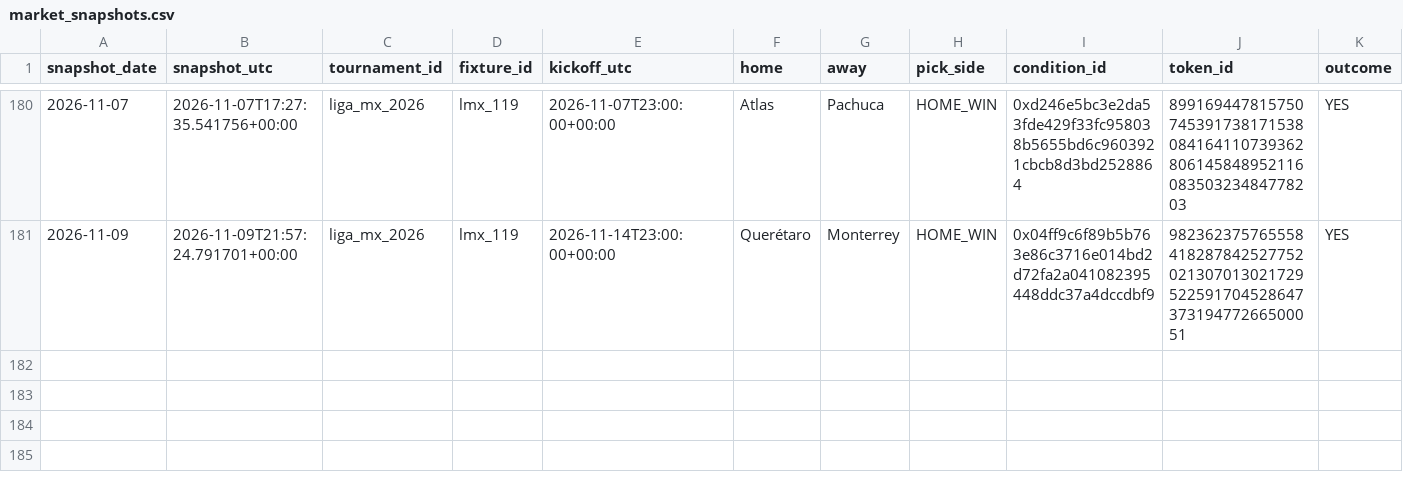
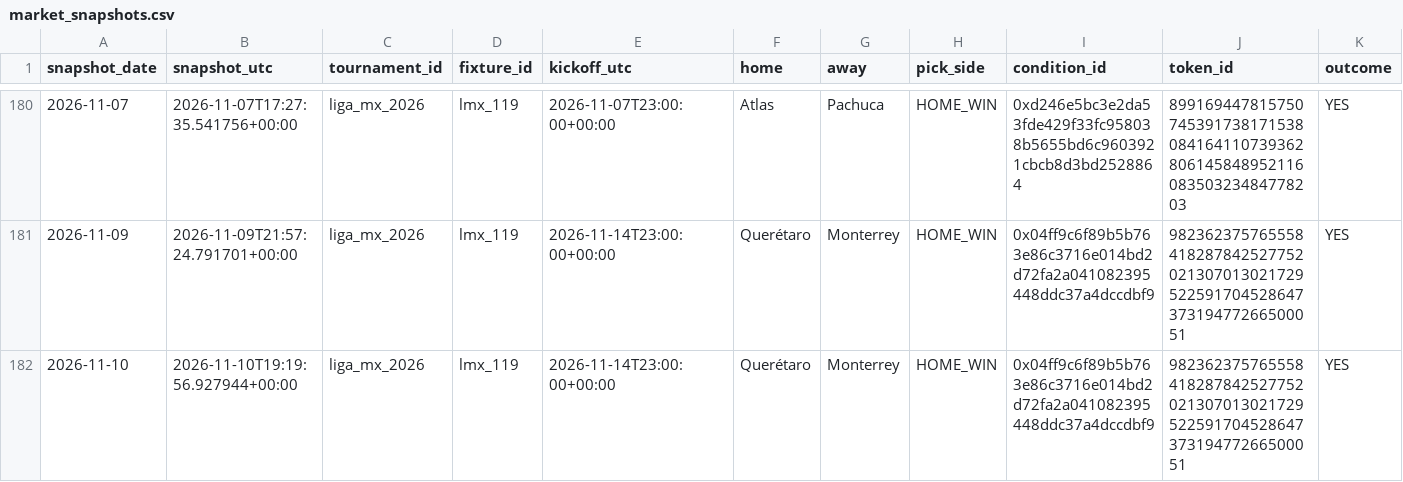
Before and after one commit to Hibra999/smart-polybets, a CSV file: data/liga_mx_2026/ingest/market_snapshots.csv, drawn as a sheet; only a part is shown, gaps mark what is left out; rows hold the shown columns only; the diff names each change by its address in the sheet, - before the commit and + after, or states it on an @@ line.

Commit message:
reports: refresh current Liga MX and NFL dashboards [skip ci]

```diff
--- a/data/liga_mx_2026/ingest/market_snapshots.csv
+++ b/data/liga_mx_2026/ingest/market_snapshots.csv
+row 182: 2026-11-10 | 2026-11-10T19:19:56.927944+00:00 | liga_mx_2026 | lmx_119 | 2026-11-14T23:00:00+00:00 | Querétaro | Monterrey | HOME_WIN | 0x04ff9c6f89b5b763e86c3716e014bd2d72fa2a041082395448ddc37a4dccdbf9 | 98236237576555841828784252775202130701302172952259170452864737319477266500051 | YES
```
Also changed, not shown: data/nfl_2026/ingest/market_snapshots.csv, 2 other files.
